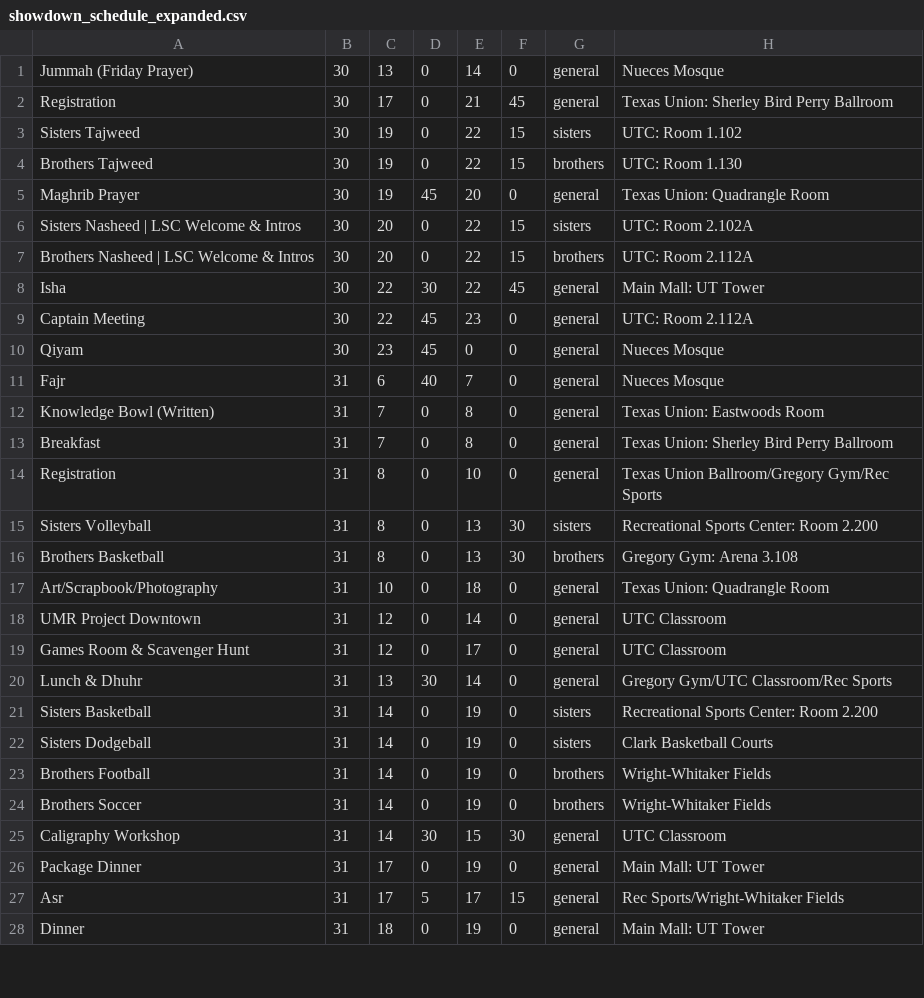
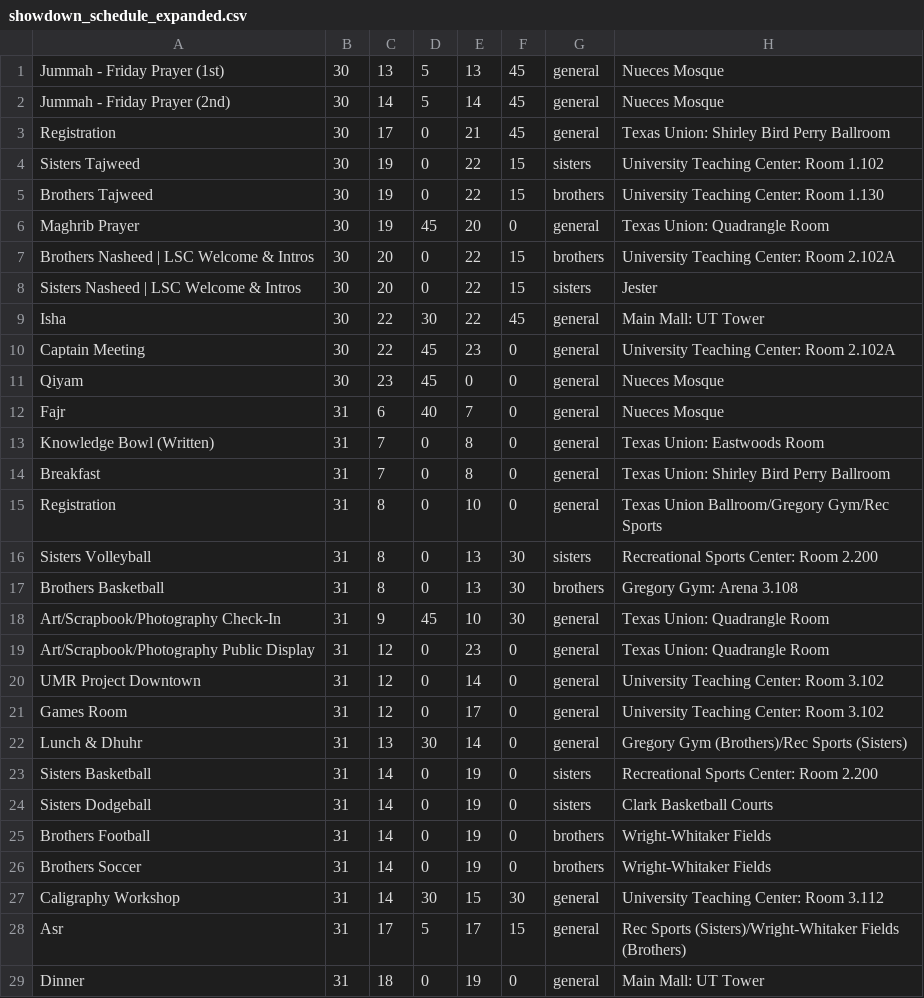
Before and after one commit to MSA-Lone-Star-Council/2019-showdown, a CSV file: backend/src/showdown_schedule_expanded.csv, drawn as a sheet; only a part is shown; the diff covers the shown part only.

Commit message:
Showdown week (#153)
* add __str__ methods

* Allow blank descriptions for events

* Send score updates to event subscriptions as well

* Return schedule with recently ended events and events yet to end

* Updated connection messages to be the same as twitter's to be consistent.

* Added textviews to display errors instead of toasts

* Updated schedule for UT. Updated locations for UT locations.

* Removed dots from names

* added commas to fix error

* Added commas

* Matched csv locations with location object

* Street addresses don't work well with GMaps, used building names along with address.

* Changed tz timezone to America/Chicago since US/Central is deprecated and may have been routing to UTC time as default.

* returns all events, not just the ones that have not ended yet

* updated a bunch of packages

* More packages

* Updated announcements, added 'Apps are live' announcement

* Update coords to be more precise

* Fix Facebook login

* Update schedule to most recent. Need to add room number to jester, waiting on fonfirmation

* Change Sherley to shirley, change UTC to be spelled out

* Added second jummah

* changed the time for jummah

* working on presenter

* Fixed admin login stuff + logging announcements lowkey

* Fixed admin login stuff + logging announcements lowkey

```diff
--- a/backend/src/showdown_schedule_expanded.csv
+++ b/backend/src/showdown_schedule_expanded.csv
@@ -1,10 +1,11 @@
-Jummah (Friday Prayer),30,13,0,14,0,general,Nueces Mosque
-Registration,30,17,0,21,45,general,Texas Union: Sherley Bird Perry Ballroom
-Sisters Tajweed,30,19,0,22,15,sisters,UTC: Room 1.102
-Brothers Tajweed,30,19,0,22,15,brothers,UTC: Room 1.130
+Jummah - Friday Prayer (1st),30,13,5,13,45,general,Nueces Mosque
+Jummah - Friday Prayer (2nd),30,14,5,14,45,general,Nueces Mosque
+Registration,30,17,0,21,45,general,Texas Union: Shirley Bird Perry Ballroom
+Sisters Tajweed,30,19,0,22,15,sisters,University Teaching Center: Room 1.102
+Brothers Tajweed,30,19,0,22,15,brothers,University Teaching Center: Room 1.130
 Maghrib Prayer,30,19,45,20,0,general,Texas Union: Quadrangle Room
-Sisters Nasheed | LSC Welcome & Intros,30,20,0,22,15,sisters,UTC: Room 2.102A
-Brothers Nasheed | LSC Welcome & Intros,30,20,0,22,15,brothers,UTC: Room 2.112A
+Brothers Nasheed | LSC Welcome & Intros,30,20,0,22,15,brothers,University Teaching Center: Room 2.102A
+Sisters Nasheed | LSC Welcome & Intros,30,20,0,22,15,sisters,Jester
 Isha,30,22,30,22,45,general,Main Mall: UT Tower
-Captain Meeting,30,22,45,23,0,general,UTC: Room 2.112A
+Captain Meeting,30,22,45,23,0,general,University Teaching Center: Room 2.102A
 Qiyam,30,23,45,0,0,general,Nueces Mosque
@@ -12,3 +13,3 @@ Fajr,31,6,40,7,0,general,Nueces Mosque
 Knowledge Bowl (Written),31,7,0,8,0,general,Texas Union: Eastwoods Room
-Breakfast,31,7,0,8,0,general,Texas Union: Sherley Bird Perry Ballroom
+Breakfast,31,7,0,8,0,general,Texas Union: Shirley Bird Perry Ballroom
 Registration,31,8,0,10,0,general,Texas Union Ballroom/Gregory Gym/Rec Sports
@@ -16,6 +17,7 @@ Sisters Volleyball,31,8,0,13,30,sisters,Recreational Sports Center: Room 2.200
 Brothers Basketball,31,8,0,13,30,brothers,Gregory Gym: Arena 3.108
-Art/Scrapbook/Photography,31,10,0,18,0,general,Texas Union: Quadrangle Room
-UMR Project Downtown,31,12,0,14,0,general,UTC Classroom
-Games Room & Scavenger Hunt,31,12,0,17,0,general,UTC Classroom
-Lunch & Dhuhr,31,13,30,14,0,general,Gregory Gym/UTC Classroom/Rec Sports
+Art/Scrapbook/Photography Check-In,31,9,45,10,30,general,Texas Union: Quadrangle Room
+Art/Scrapbook/Photography Public Display,31,12,0,23,0,general,Texas Union: Quadrangle Room
+UMR Project Downtown,31,12,0,14,0,general,University Teaching Center: Room 3.102
+Games Room,31,12,0,17,0,general,University Teaching Center: Room 3.102
+Lunch & Dhuhr,31,13,30,14,0,general,Gregory Gym (Brothers)/Rec Sports (Sisters)
 Sisters Basketball,31,14,0,19,0,sisters,Recreational Sports Center: Room 2.200
@@ -24,5 +26,4 @@ Brothers Football,31,14,0,19,0,brothers,Wright-Whitaker Fields
 Brothers Soccer,31,14,0,19,0,brothers,Wright-Whitaker Fields
-Caligraphy Workshop,31,14,30,15,30,general,UTC Classroom
-Package Dinner,31,17,0,19,0,general,Main Mall: UT Tower
-Asr,31,17,5,17,15,general,Rec Sports/Wright-Whitaker Fields
+Caligraphy Workshop,31,14,30,15,30,general,University Teaching Center: Room 3.112
+Asr,31,17,5,17,15,general,Rec Sports (Sisters)/Wright-Whitaker Fields (Brothers)
 Dinner,31,18,0,19,0,general,Main Mall: UT Tower
```
Also changed, not shown: 12 edited cells elsewhere in this file, 34 other files.
